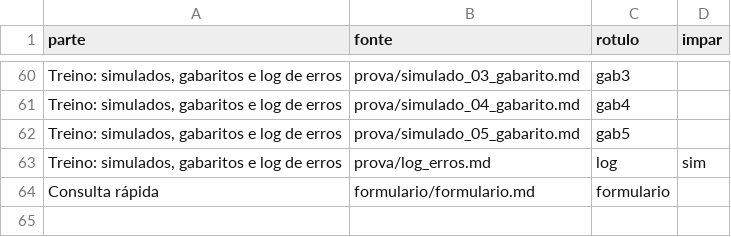
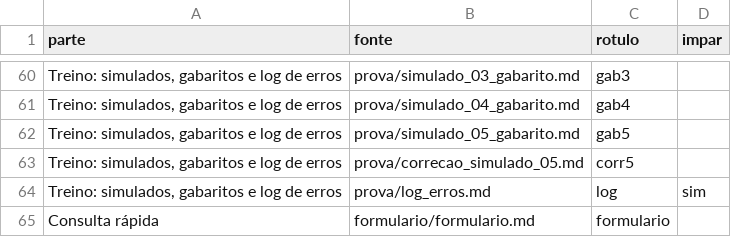
Before and after one commit to fcarva/series-temporais, a TSV file: caderno/volume_completo.tsv, drawn as a sheet; only a part is shown, gaps mark what is left out; the diff names each change by its address in the sheet, - before the commit and + after, or states it on an @@ line.

```diff
--- a/caderno/volume_completo.tsv
+++ b/caderno/volume_completo.tsv
+row 63: Treino: simulados, gabaritos e log de erros | prova/correcao_simulado_05.md | corr5
```
Also changed, not shown: 8 other files.
